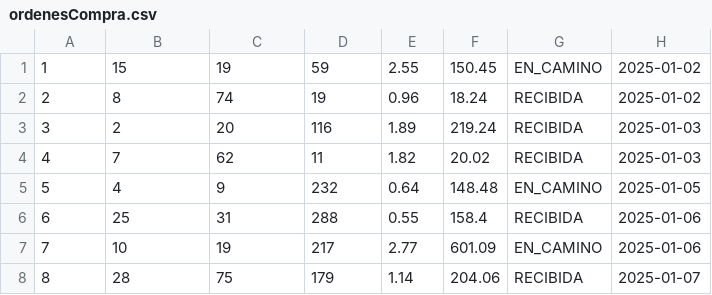
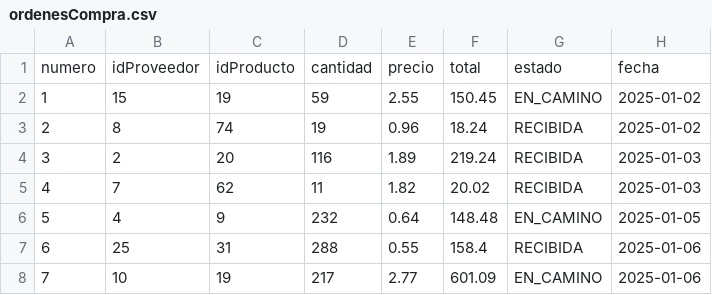
Before and after one commit to andrerosero22z-pixel/Proyecto-Progra2, a CSV file: datos/ordenesCompra.csv, drawn as a sheet; only a part is shown; the shorter side is filled out with more unchanged rows; the diff names each change by its address in the sheet, - before the commit and + after, or states it on an @@ line.

```diff
--- a/datos/ordenesCompra.csv
+++ b/datos/ordenesCompra.csv
+row 1: numero | idProveedor | idProducto | cantidad | precio | total | estado | fecha
```
Also changed, not shown: datos/clientes.csv, datos/inventario.csv, 10 other files.
